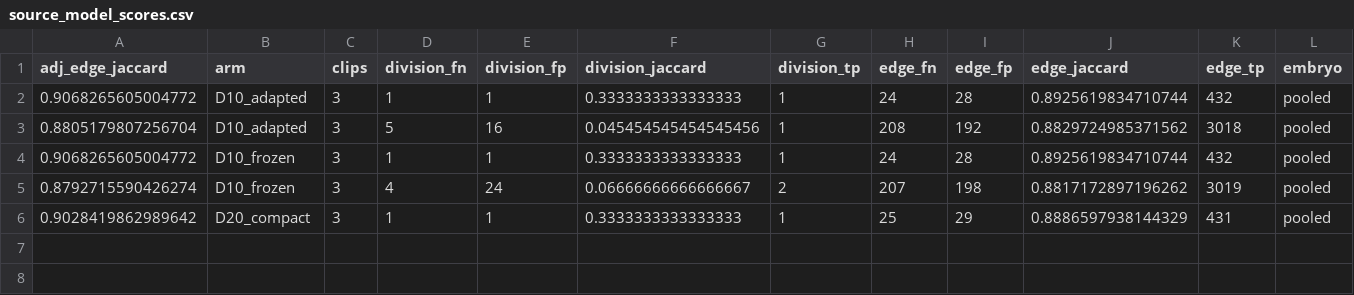
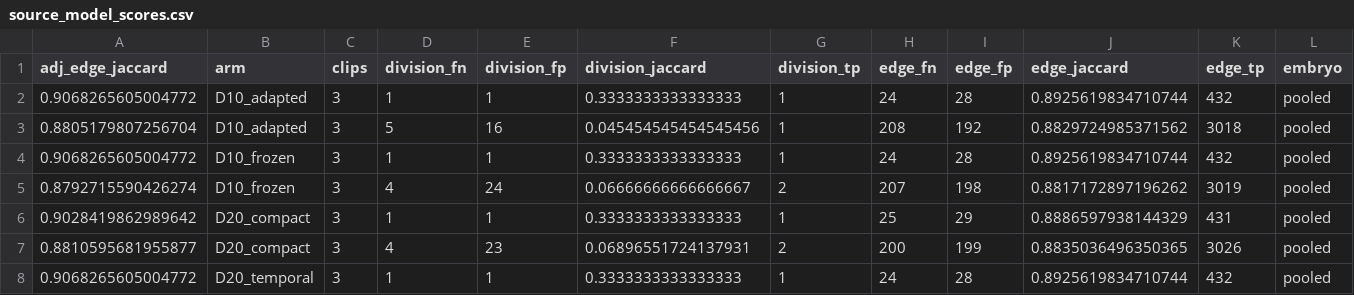
Before and after one commit to matheuspf/cell-tracking, a CSV file: results/pipeline-error-training-20260915/source_model_scores.csv, drawn as a sheet; only a part is shown; rows hold the shown columns only; the diff names each change by its address in the sheet, - before the commit and + after, or states it on an @@ line.

Commit message:
Share exact inference crops and document executed training schedule

```diff
--- a/results/pipeline-error-training-20260915/source_model_scores.csv
+++ b/results/pipeline-error-training-20260915/source_model_scores.csv
+row 7: 0.8810595681955877 | D20_compact | 3 | 4 | 23 | 0.06896551724137931 | 2 | 200 | 199 | 0.8835036496350365 | 3026 | pooled
+row 8: 0.9068265605004772 | D20_temporal | 3 | 1 | 1 | 0.3333333333333333 | 1 | 24 | 28 | 0.8925619834710744 | 432 | pooled
```
Also changed, not shown: results/pipeline-error-training-20260915/experiment_matrix.csv, results/pipeline-error-training-20260915/per_embryo_scores.csv, 21 other files.
